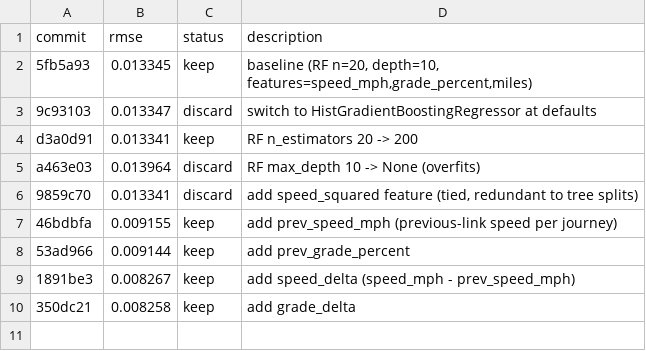
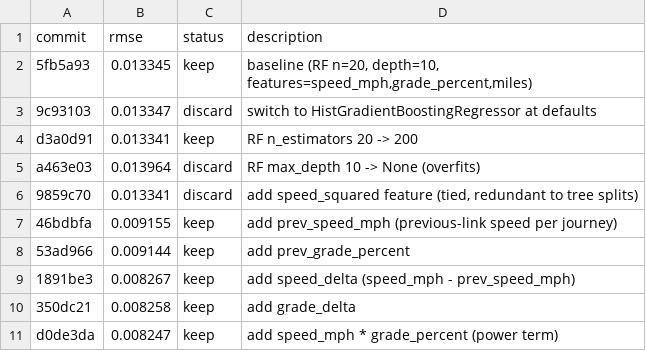
Before and after one commit to NatLabRockies/teta-autoresearch-powertrain, a TSV file: results/bev/results-apr24.tsv, drawn as a sheet; the diff names each change by its address in the sheet, - before the commit and + after, or states it on an @@ line.

Commit message:
log exp9: rmse 0.008247 (-0.13%, new best)

```diff
--- a/results/bev/results-apr24.tsv
+++ b/results/bev/results-apr24.tsv
+row 11: d0de3da | 0.008247 | keep | add speed_mph * grade_percent (power term)
```
Also changed, not shown: 3 other files.
